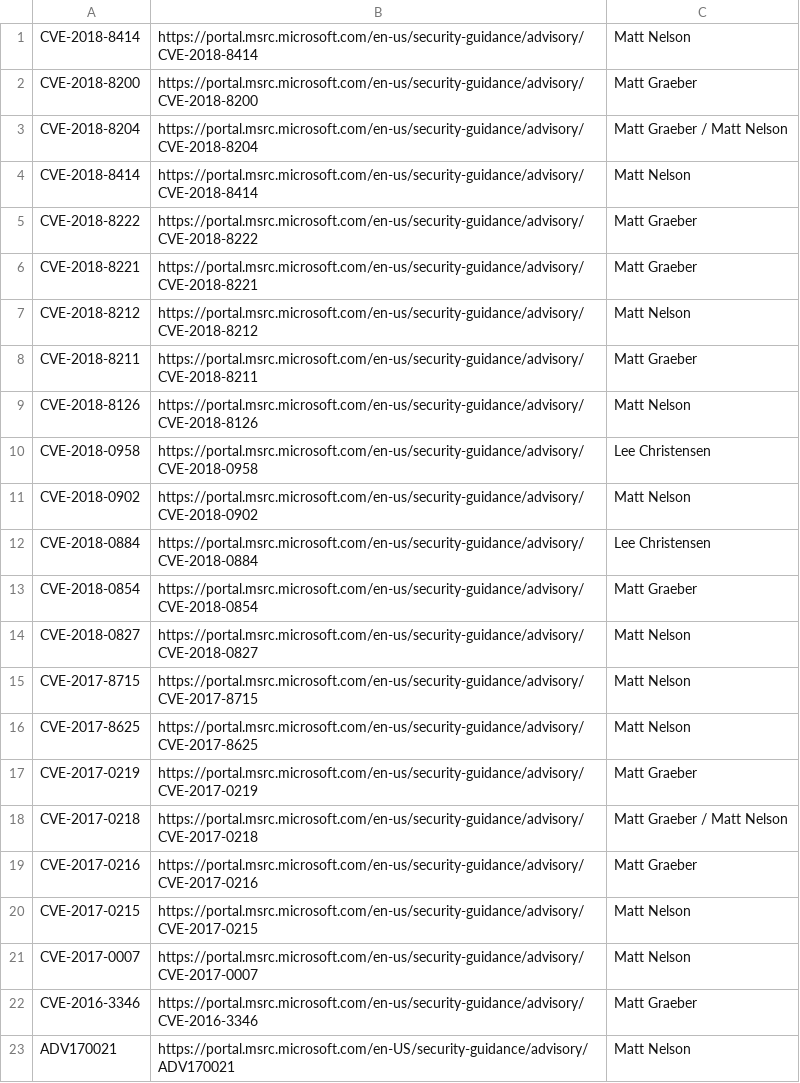
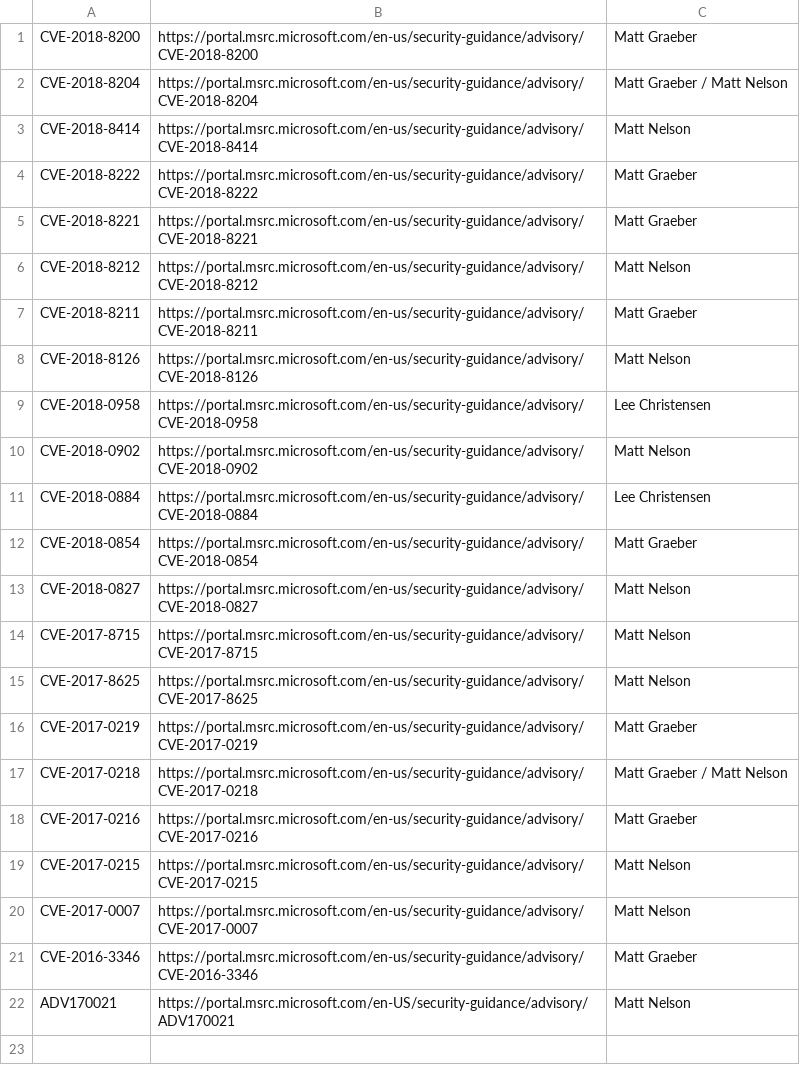
Before and after one commit to otrovanotg/chronology, a CSV file: vuln-acknowledgements.csv, drawn as a sheet; the diff names each change by its address in the sheet, - before the commit and + after, or states it on an @@ line.

Commit message:
Update vuln-acknowledgements.csv

```diff
--- a/vuln-acknowledgements.csv
+++ b/vuln-acknowledgements.csv
-row 1: CVE-2018-8414 | https://portal.msrc.microsoft.com/en-us/security-guidance/advisory/CVE-2018-8414 | Matt Nelson
```
